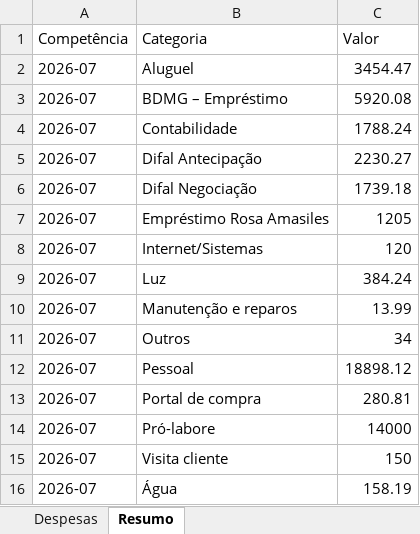
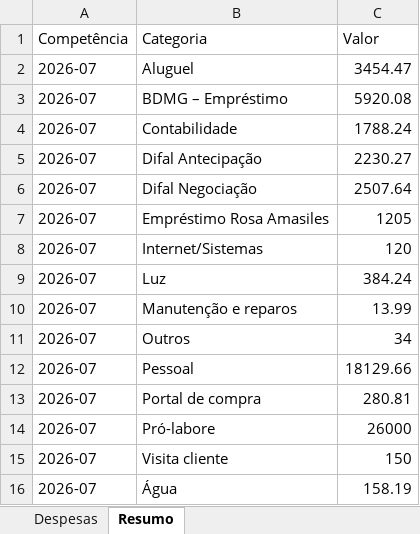
Before and after one commit to ribbontechbrasil/Faturamento, an Excel workbook: Despesas_RBT_Normalizadas.xlsx, sheet Resumo, drawn as a sheet; values as stored, in another font and other column widths than the file's, no borders; the diff names each change by its address in the sheet, - before the commit and + after, or states it on an @@ line.

```diff
--- a/Despesas_RBT_Normalizadas.xlsx (sheet Resumo)
+++ b/Despesas_RBT_Normalizadas.xlsx (sheet Resumo)
-C6 (Valor): 1739.18
+C6 (Valor): 2507.64
-C12 (Valor): 18898.12
+C12 (Valor): 18129.66
-C14 (Valor): 14000
+C14 (Valor): 26000
```
Also changed, not shown: sheet Despesas, Despesas_RBT.xlsx, Faturamento_RBT (2).xlsx, 2 other files.
